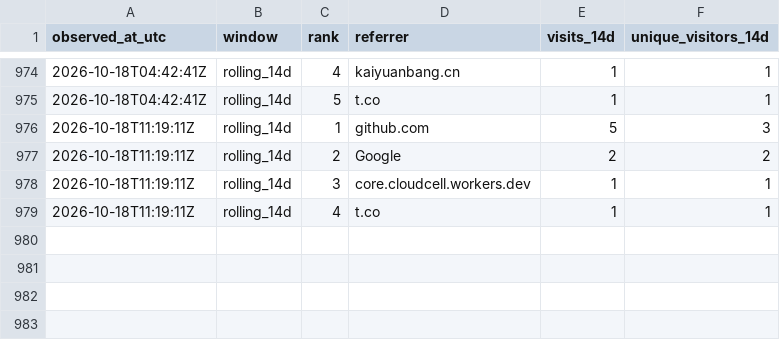
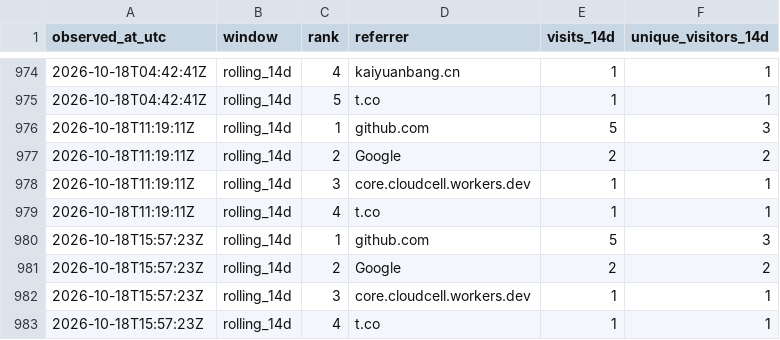
Before and after one commit to cloudcell/om-core, a CSV file: stats/referrers-windows.csv, drawn as a sheet; only a part is shown, gaps mark what is left out.

```diff
--- a/stats/referrers-windows.csv
+++ b/stats/referrers-windows.csv
@@ -979 +979,5 @@ observed_at_utc,window,rank,referrer,visits_14d,unique_visitors_14d
 2026-10-18T11:19:11Z,rolling_14d,4,t.co,1,1
+2026-10-18T15:57:23Z,rolling_14d,1,github.com,5,3
+2026-10-18T15:57:23Z,rolling_14d,2,Google,2,2
+2026-10-18T15:57:23Z,rolling_14d,3,core.cloudcell.workers.dev,1,1
+2026-10-18T15:57:23Z,rolling_14d,4,t.co,1,1
```
Also changed, not shown: stats/referrers-ever.csv, stats/referrers-latest.csv, 3 other files.
